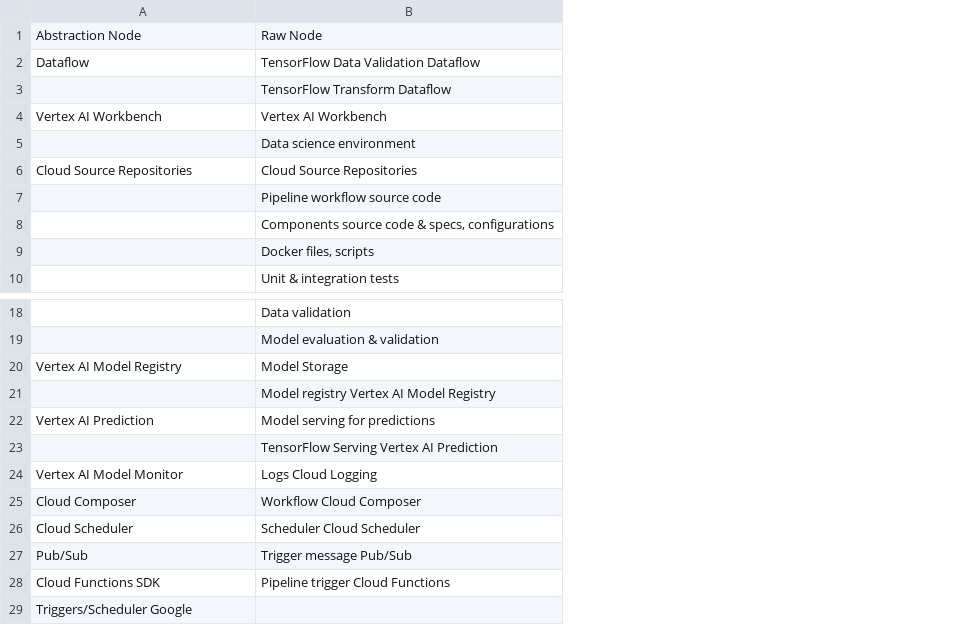
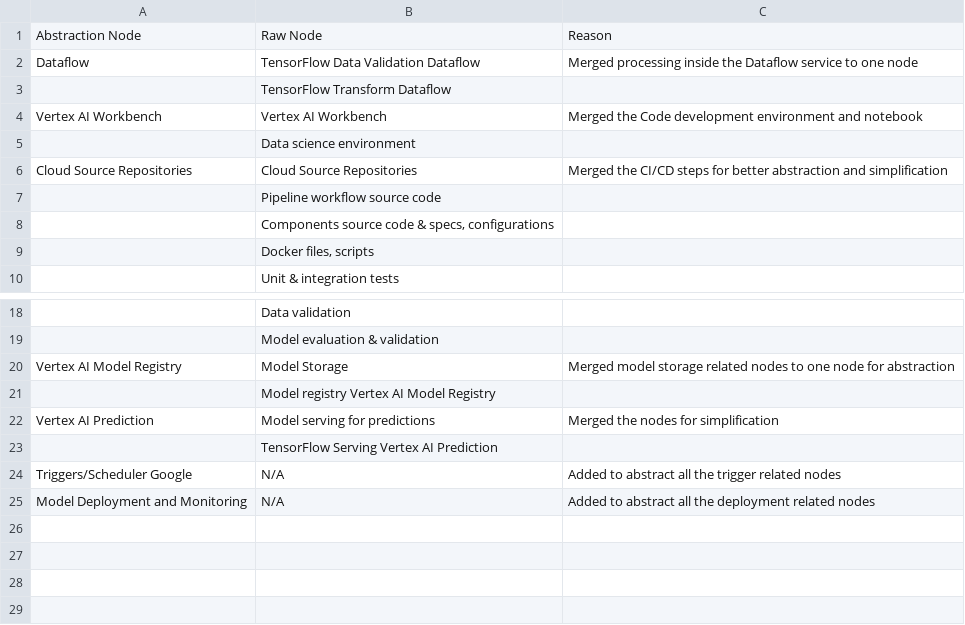
Before and after one commit to Sriyanka24/9.-Verfication-Tables-and-AsbtractGraphmls, a CSV file: Google/google_non_1to1_mapping.csv, drawn as a sheet; only a part is shown, gaps mark what is left out; removed rows and columns are numbered as before the commit, all else as after; the diff names each change by its address in the sheet, - before the commit and + after, or states it on an @@ line.

```diff
--- a/Google/google_non_1to1_mapping.csv
+++ b/Google/google_non_1to1_mapping.csv
+column C, rows 1-6: Reason | Merged processing inside the Dataflow service to one node |  | Merged the Code development environment and notebook |  | Merged the CI/CD steps for better abstraction and simplification; rows 20-24: Merged model storage related nodes to one node for abstraction |  | Merged the nodes for simplification |  | Added to abstract all the trigger related nodes
-row 24: Vertex AI Model Monitor | Logs Cloud Logging
-row 25: Cloud Composer | Workflow Cloud Composer
-row 26: Cloud Scheduler | Scheduler Cloud Scheduler
-row 27: Pub/Sub | Trigger message Pub/Sub
-row 28: Cloud Functions SDK | Pipeline trigger Cloud Functions
-B24: (empty)
+B24: N/A
+row 25: Model Deployment and Monitoring | N/A | Added to abstract all the deployment related nodes
```
Also changed, not shown: AWS/aws_non_1to1_mapping.csv, AWS/aws_non_1to1_mapping_edges.csv, 9 other files.
